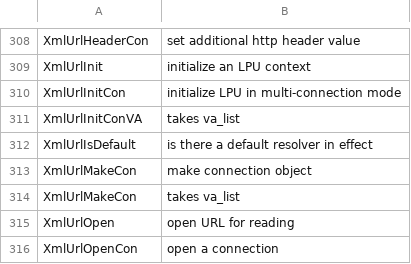
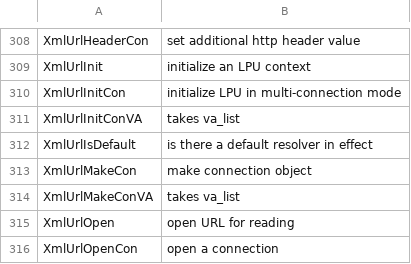
Before and after one commit to skoehler-soocs/ora_db_func_anno, a CSV file: functions.csv, drawn as a sheet; only a part is shown, gaps mark what is left out.

Commit message:
changed to correct name for a function

```diff
--- a/functions.csv
+++ b/functions.csv
@@ -313,3 +313,3 @@ XmlUrlIsDefault|is there a default resolver in effect
 XmlUrlMakeCon|make connection object
-XmlUrlMakeCon|takes va_list
+XmlUrlMakeConVA|takes va_list
 XmlUrlOpen|open URL for reading
```
